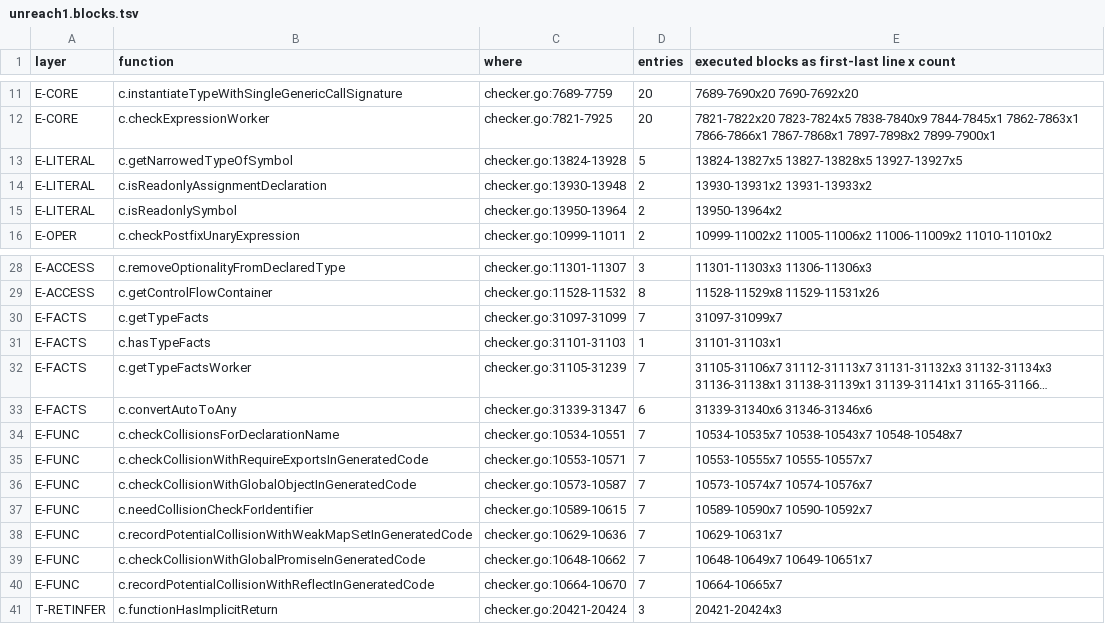
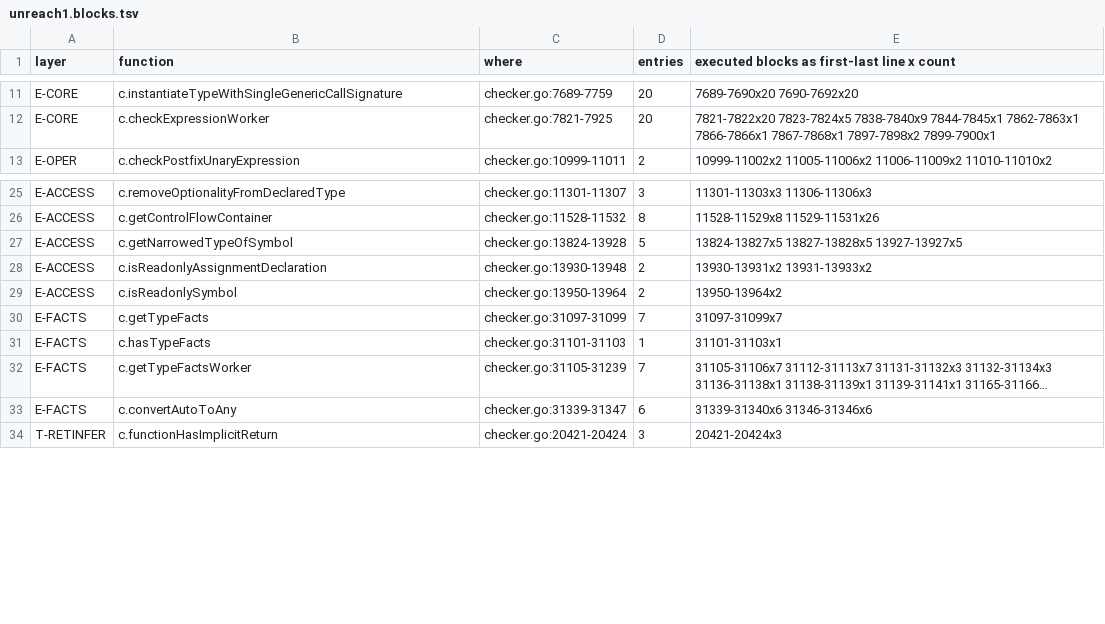
Before and after one commit to ump45nose/bun, a TSV file: lint/units/typecheck/checker-expressions-calls-flow/top-down/groundtruth/out/unreach1.blocks.tsv, drawn as a sheet; only a part is shown, gaps mark what is left out; long unchanged cells end in …; removed rows and columns are numbered as before the commit, all else as after; the diff names each change by its address in the sheet, - before the commit and + after, or states it on an @@ line.

```diff
--- a/lint/units/typecheck/checker-expressions-calls-flow/top-down/groundtruth/out/unreach1.blocks.tsv
+++ b/lint/units/typecheck/checker-expressions-calls-flow/top-down/groundtruth/out/unreach1.blocks.tsv
-row 13: E-LITERAL | c.getNarrowedTypeOfSymbol | checker.go:13824-13928 | 5 | 13824-13827x5 13827-13828x5 13927-13927x5
-row 14: E-LITERAL | c.isReadonlyAssignmentDeclaration | checker.go:13930-13948 | 2 | 13930-13931x2 13931-13933x2
-row 15: E-LITERAL | c.isReadonlySymbol | checker.go:13950-13964 | 2 | 13950-13964x2
+row 27: E-ACCESS | c.getNarrowedTypeOfSymbol | checker.go:13824-13928 | 5 | 13824-13827x5 13827-13828x5 13927-13927x5
+row 28: E-ACCESS | c.isReadonlyAssignmentDeclaration | checker.go:13930-13948 | 2 | 13930-13931x2 13931-13933x2
+row 29: E-ACCESS | c.isReadonlySymbol | checker.go:13950-13964 | 2 | 13950-13964x2
-row 34: E-FUNC | c.checkCollisionsForDeclarationName | checker.go:10534-10551 | 7 | 10534-10535x7 10538-10543x7 10548-10548x7
-row 35: E-FUNC | c.checkCollisionWithRequireExportsInGeneratedCode | checker.go:10553-10571 | 7 | 10553-10555x7 10555-10557x7
-row 36: E-FUNC | c.checkCollisionWithGlobalObjectInGeneratedCode | checker.go:10573-10587 | 7 | 10573-10574x7 10574-10576x7
-row 37: E-FUNC | c.needCollisionCheckForIdentifier | checker.go:10589-10615 | 7 | 10589-10590x7 10590-10592x7
-row 38: E-FUNC | c.recordPotentialCollisionWithWeakMapSetInGeneratedCode | checker.go:10629-10636 | 7 | 10629-10631x7
-row 39: E-FUNC | c.checkCollisionWithGlobalPromiseInGeneratedCode | checker.go:10648-10662 | 7 | 10648-10649x7 10649-10651x7
-row 40: E-FUNC | c.recordPotentialCollisionWithReflectInGeneratedCode | checker.go:10664-10670 | 7 | 10664-10665x7
```
Also changed, not shown: lint/units/typecheck/checker-expressions-calls-flow/top-down/data/k4_es5_only_blocks.tsv, lint/units/typecheck/checker-expressions-calls-flow/top-down/data/port_status_rows.tsv, 37 other files.
